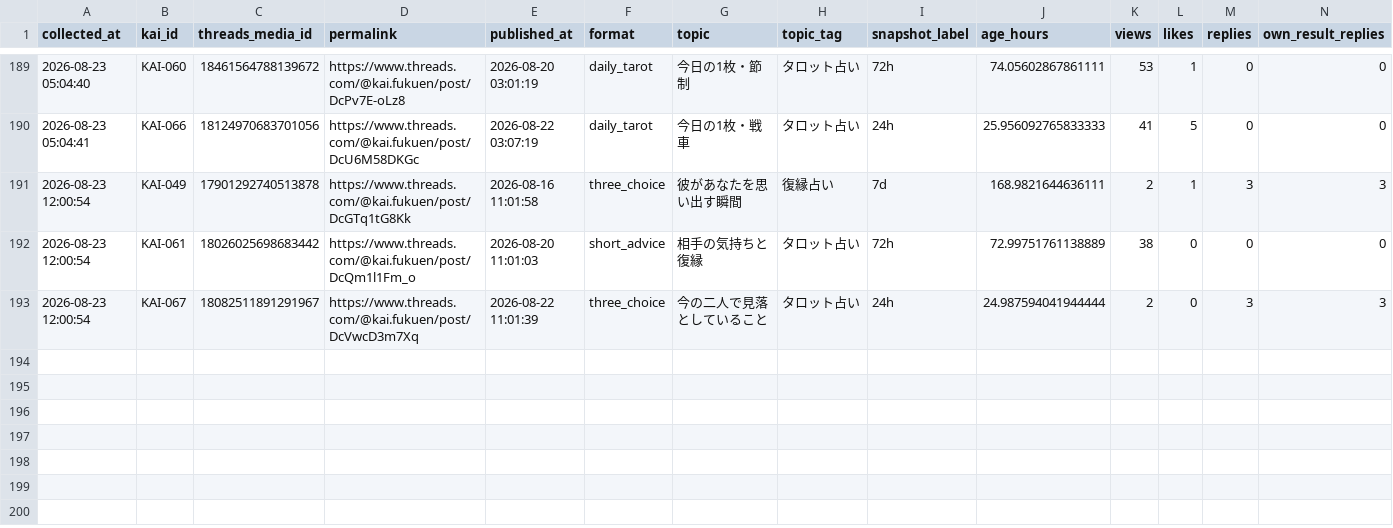
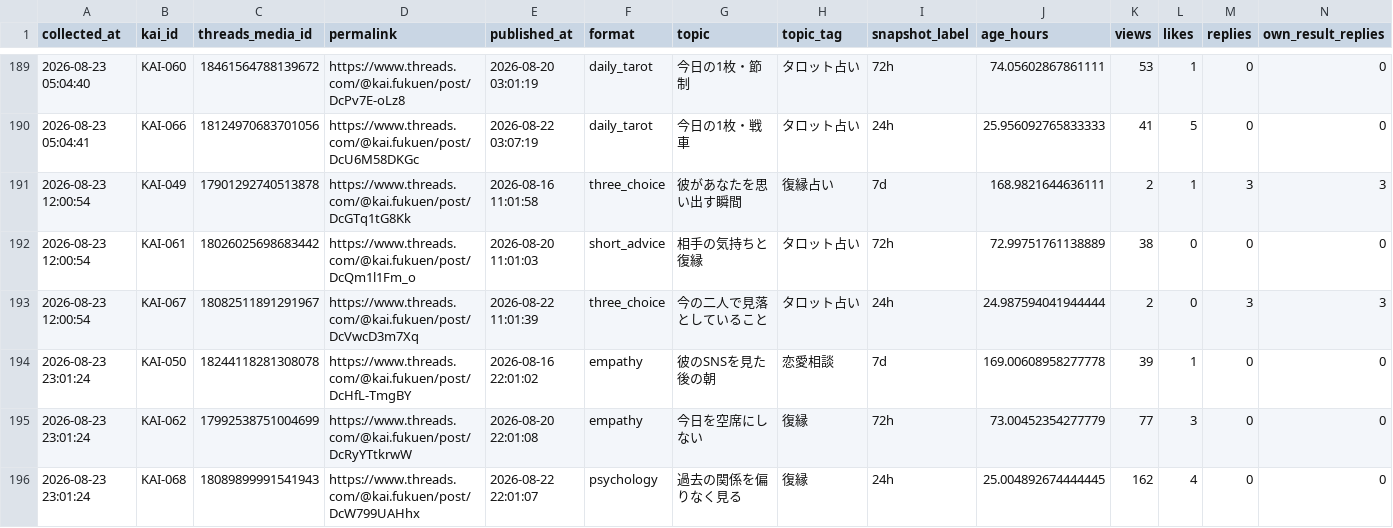
Before and after one commit to c2081540-commits/kai-threads-automation, a CSV file: data/insights/threads_insights_history.csv, drawn as a sheet; only a part is shown, gaps mark what is left out; rows hold the shown columns only; the diff names each change by its address in the sheet, - before the commit and + after, or states it on an @@ line.

```diff
--- a/data/insights/threads_insights_history.csv
+++ b/data/insights/threads_insights_history.csv
+row 194: 2026-08-23 23:01:24 | KAI-050 | 18244118281308078 | https://www.threads.com/@kai.fukuen/post/DcHfL-TmgBY | 2026-08-16 22:01:02 | empathy | 彼のSNSを見た後の朝 | 恋愛相談 | 7d | 169.00608958277778 | 39 | 1 | 0 | 0
+row 195: 2026-08-23 23:01:24 | KAI-062 | 17992538751004699 | https://www.threads.com/@kai.fukuen/post/DcRyYTtkrwW | 2026-08-20 22:01:08 | empathy | 今日を空席にしない | 復縁 | 72h | 73.00452354277779 | 77 | 3 | 0 | 0
+row 196: 2026-08-23 23:01:24 | KAI-068 | 18089899991541943 | https://www.threads.com/@kai.fukuen/post/DcW799UAHhx | 2026-08-22 22:01:07 | psychology | 過去の関係を偏りなく見る | 復縁 | 24h | 25.004892674444445 | 162 | 4 | 0 | 0
```
Also changed, not shown: data/insights/threads_insights_latest.csv, 2 other files.
